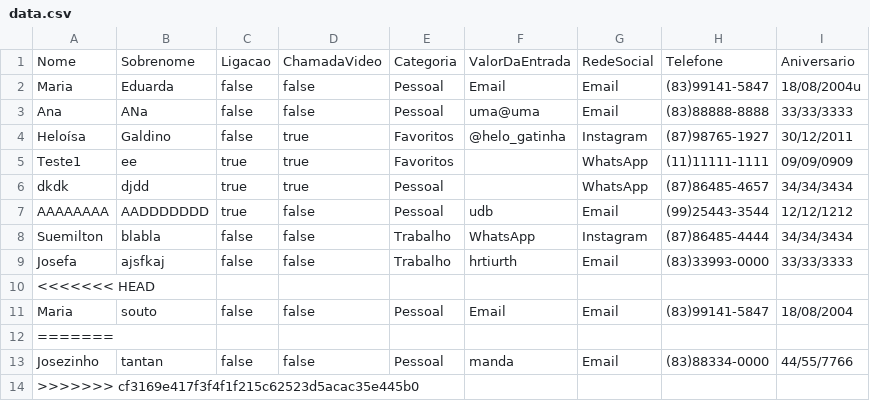
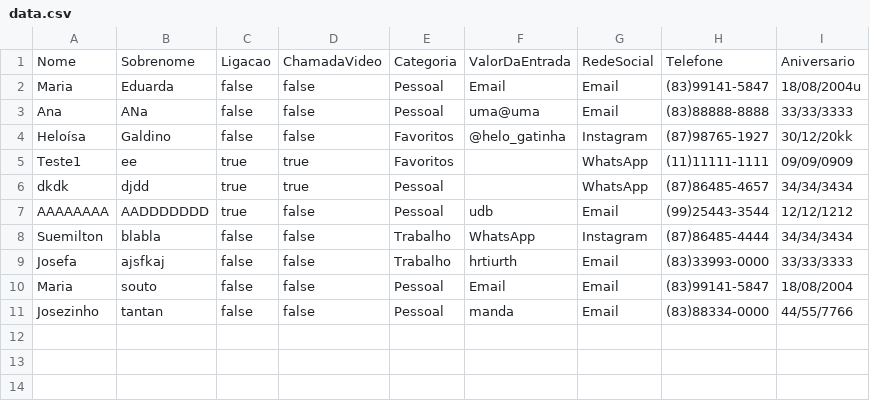
Before and after one commit to claradiass/AgendadeContatos2, a CSV file: data.csv, drawn as a sheet.

```diff
--- a/data.csv
+++ b/data.csv
@@ -3,3 +3,3 @@ Maria,Eduarda,false,false,Pessoal,Email,Email,(83)99141-5847,18/08/2004u
 Ana,ANa,false,false,Pessoal,uma@uma,Email,(83)88888-8888,33/33/3333
-Heloísa,Galdino,false,true,Favoritos,@helo_gatinha,Instagram,(87)98765-1927,30/12/2011
+Heloísa,Galdino,false,false,Favoritos,@helo_gatinha,Instagram,(87)98765-1927,30/12/20kk
 Teste1,ee,true,true,Favoritos,,WhatsApp,(11)11111-1111,09/09/0909
@@ -9,6 +9,3 @@ Suemilton,blabla,false,false,Trabalho,WhatsApp,Instagram,(87)86485-4444,34/34/34
 Josefa,ajsfkaj,false,false,Trabalho,hrtiurth,Email,(83)33993-0000,33/33/3333
-<<<<<<< HEAD
 Maria,souto,false,false,Pessoal,Email,Email,(83)99141-5847,18/08/2004
-=======
 Josezinho,tantan,false,false,Pessoal,manda,Email,(83)88334-0000,44/55/7766
->>>>>>> cf3169e417f3f4f1f215c62523d5acac35e445b0
```
Also changed, not shown: 22 other files.
